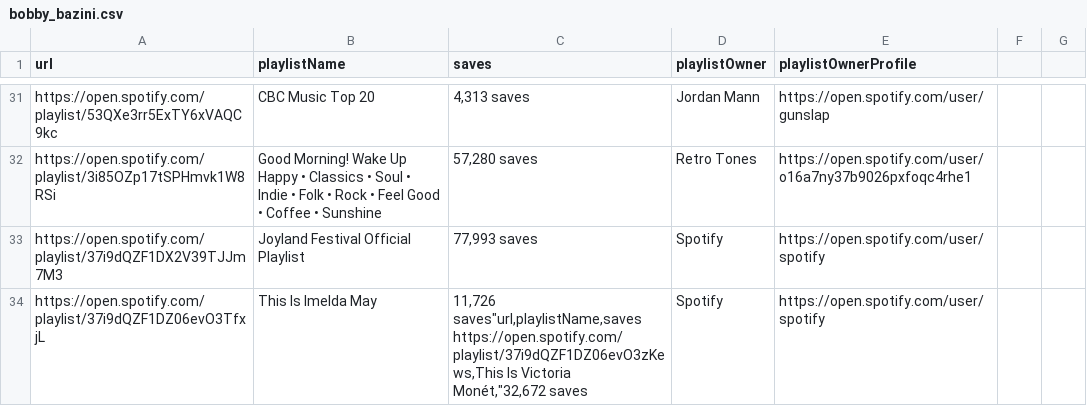
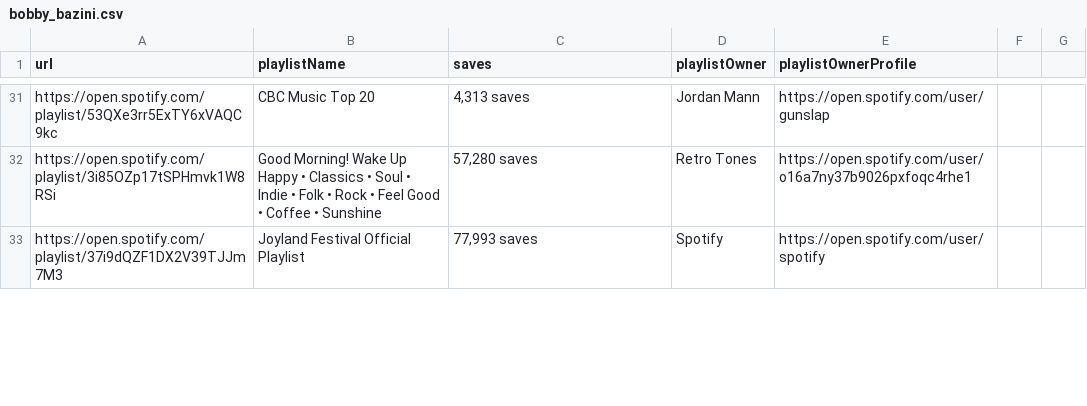
Before and after one commit to benhichem/Spotify_PlayListScraper, a CSV file: output/bobby_bazini.csv, drawn as a sheet; only a part is shown, gaps mark what is left out; the diff covers the shown part only.

```diff
--- a/output/bobby_bazini.csv
+++ b/output/bobby_bazini.csv
@@ -33,3 +33 @@ https://open.spotify.com/playlist/3i85OZp17tSPHmvk1W8RSi,Good Morning! Wake Up H
 https://open.spotify.com/playlist/37i9dQZF1DX2V39TJJm7M3,Joyland Festival Official Playlist,"77,993 saves",Spotify,https://open.spotify.com/user/spotify
-https://open.spotify.com/playlist/37i9dQZF1DZ06evO3TfxjL,This Is Imelda May,"11,726 saves""url,playlistName,saves
-https://open.spotify.com/playlist/37i9dQZF1DZ06evO3zKews,This Is Victoria Monét,""32,672 saves",Spotify,https://open.spotify.com/user/spotify
```
Also changed, not shown: 17 added rows and 16 removed rows elsewhere in this file, output/asgeir.csv, output/micah_edward.csv, 6 other files.
